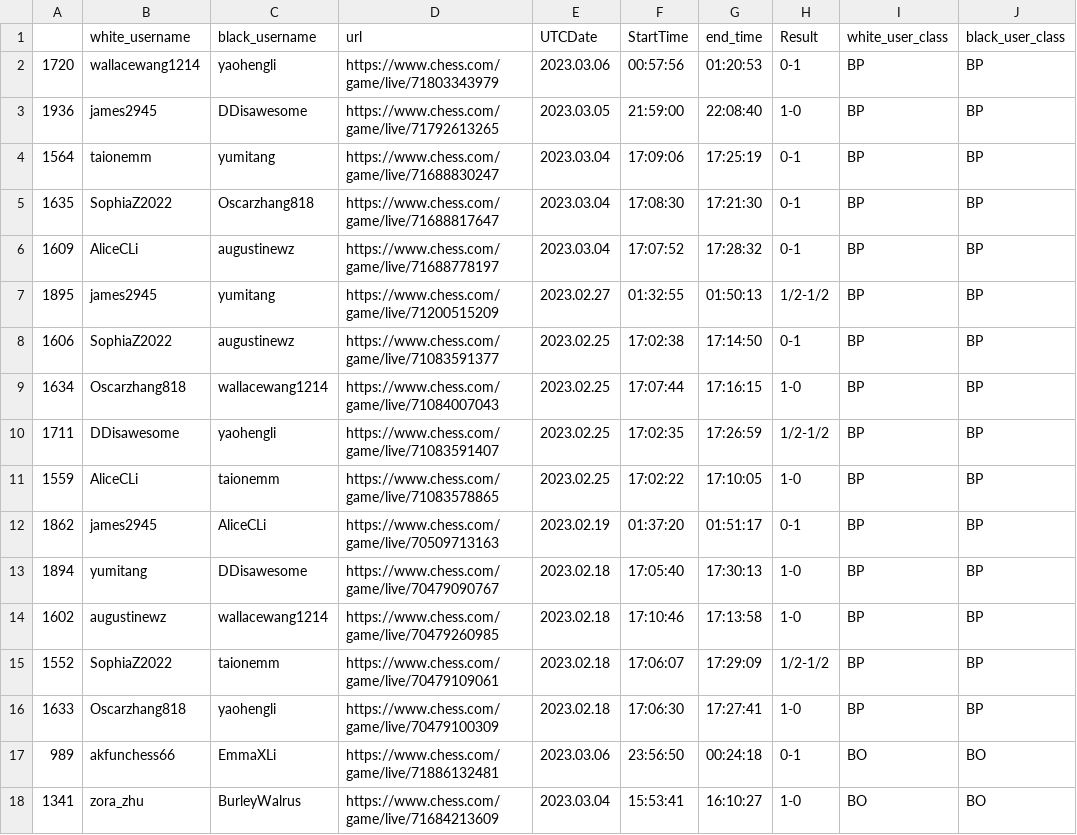
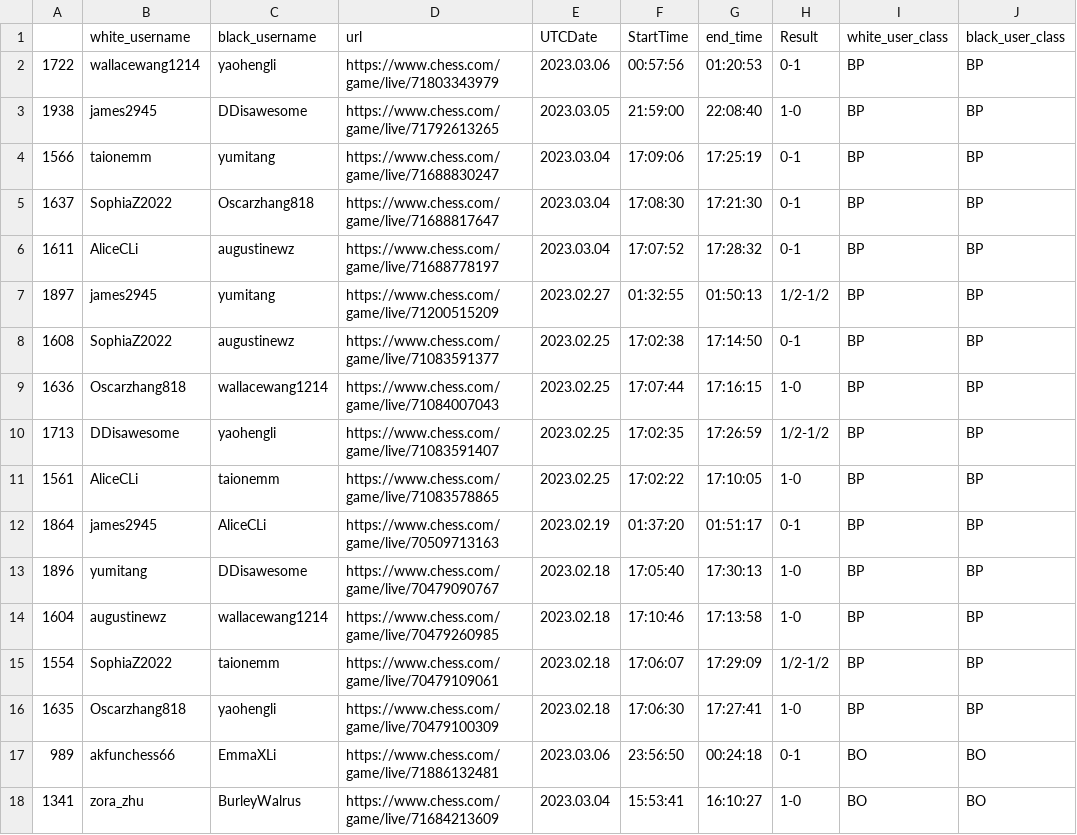
Before and after one commit to thecrossed/chess_player_analytics, a CSV file: game_class.csv, drawn as a sheet; only a part is shown; the diff covers the shown part only; the diff names each change by its address in the sheet, - before the commit and + after, or states it on an @@ line.

```diff
--- a/game_class.csv
+++ b/game_class.csv
-A2: 1720
+A2: 1722
-A3: 1936
+A3: 1938
-A4: 1564
+A4: 1566
-A5: 1635
+A5: 1637
-A6: 1609
+A6: 1611
-A7: 1895
+A7: 1897
-A8: 1606
+A8: 1608
-A9: 1634
+A9: 1636
-A10: 1711
+A10: 1713
-A11: 1559
+A11: 1561
-A12: 1862
+A12: 1864
-A13: 1894
+A13: 1896
-A14: 1602
+A14: 1604
-A15: 1552
+A15: 1554
-A16: 1633
+A16: 1635
```
Also changed, not shown: 15 edited cells elsewhere in this file.
